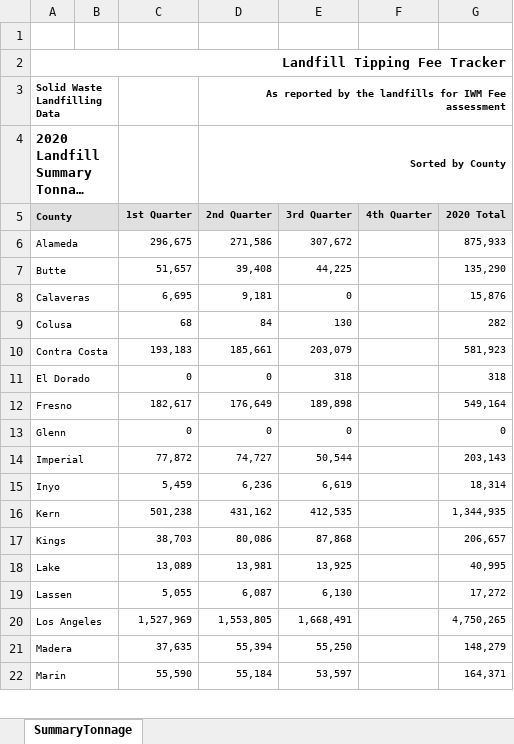
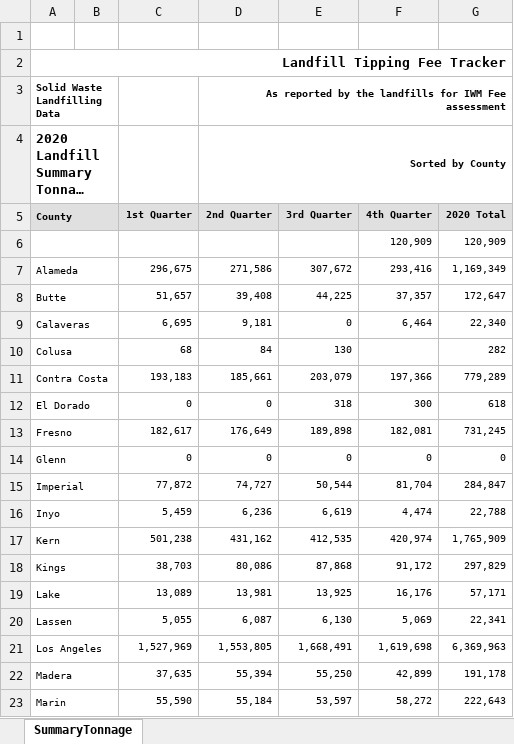
Before and after one commit to mengyuan616/alameda-waste-data, an Excel workbook: raw_data/landfill_sum/LandfillSummaryTonnage - 2020.xlsx, sheet SummaryTonnage, drawn as a sheet; only a part is shown; long unchanged cells end in …; values as stored, in another font and other column widths than the file's, no borders; charts and pictures not drawn; addresses are those after the commit; the diff covers the shown part only; the diff names each change by its address in the sheet, - before the commit and + after, or states it on an @@ line.

```diff
--- a/raw_data/landfill_sum/LandfillSummaryTonnage - 2020.xlsx (sheet SummaryTonnage)
+++ b/raw_data/landfill_sum/LandfillSummaryTonnage - 2020.xlsx (sheet SummaryTonnage)
+row 6:  |  |  |  |  | 120,909 | 120,909
-F7 (4th Quarter): (empty)
+F7 (4th Quarter): 293,416
-G7 (2020 Total): 875,933
+G7 (2020 Total): 1,169,349
-F8 (4th Quarter): (empty)
+F8 (4th Quarter): 37,357
-G8 (2020 Total): 135,290
+G8 (2020 Total): 172,647
-F9 (4th Quarter): (empty)
+F9 (4th Quarter): 6,464
-G9 (2020 Total): 15,876
+G9 (2020 Total): 22,340
-F11 (4th Quarter): (empty)
+F11 (4th Quarter): 197,366
-G11 (2020 Total): 581,923
+G11 (2020 Total): 779,289
-F12 (4th Quarter): (empty)
+F12 (4th Quarter): 300
-G12 (2020 Total): 318
+G12 (2020 Total): 618
-F13 (4th Quarter): (empty)
+F13 (4th Quarter): 182,081
-G13 (2020 Total): 549,164
+G13 (2020 Total): 731,245
-F14 (4th Quarter): (empty)
+F14 (4th Quarter): 0
-F15 (4th Quarter): (empty)
+F15 (4th Quarter): 81,704
-G15 (2020 Total): 203,143
+G15 (2020 Total): 284,847
-F16 (4th Quarter): (empty)
+F16 (4th Quarter): 4,474
-G16 (2020 Total): 18,314
+G16 (2020 Total): 22,788
-F17 (4th Quarter): (empty)
+F17 (4th Quarter): 420,974
-G17 (2020 Total): 1,344,935
+G17 (2020 Total): 1,765,909
-F18 (4th Quarter): (empty)
+F18 (4th Quarter): 91,172
-G18 (2020 Total): 206,657
+G18 (2020 Total): 297,829
-F19 (4th Quarter): (empty)
+F19 (4th Quarter): 16,176
-G19 (2020 Total): 40,995
+G19 (2020 Total): 57,171
-F20 (4th Quarter): (empty)
+F20 (4th Quarter): 5,069
-G20 (2020 Total): 17,272
+G20 (2020 Total): 22,341
-F21 (4th Quarter): (empty)
+F21 (4th Quarter): 1,619,698
-G21 (2020 Total): 4,750,265
+G21 (2020 Total): 6,369,963
-F22 (4th Quarter): (empty)
+F22 (4th Quarter): 42,899
-G22 (2020 Total): 148,279
+G22 (2020 Total): 191,178
-F23 (4th Quarter): (empty)
+F23 (4th Quarter): 58,272
-G23 (2020 Total): 164,371
+G23 (2020 Total): 222,643
```
Also changed, not shown: 59 edited cells elsewhere in this sheet, charts or pictures, raw_data/landfill_sum/LandfillSummaryTonnage - 1990.xlsx, 47 other files.
